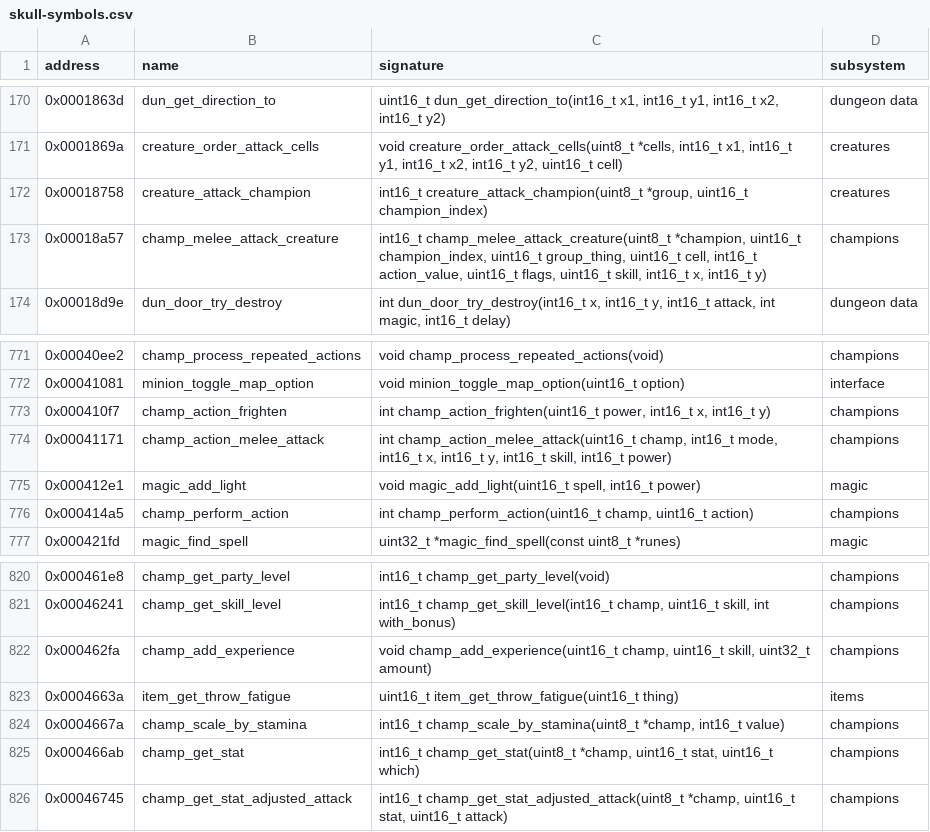
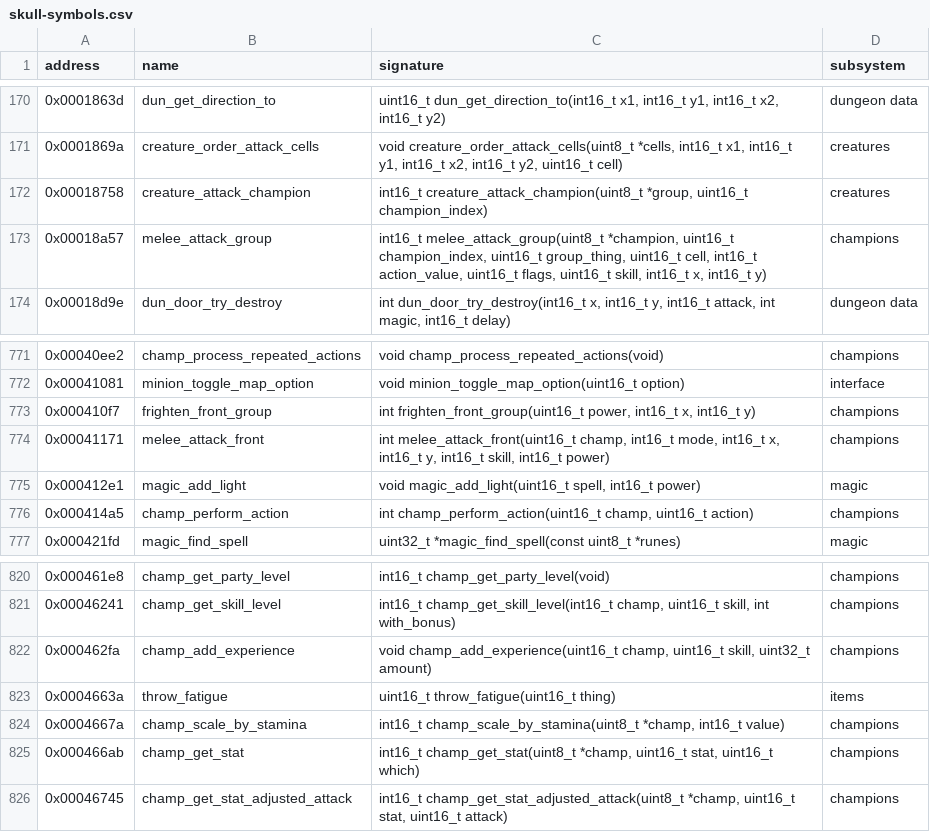
Before and after one commit to peterkmet/dm2mac, a CSV file: docs/skull-symbols.csv, drawn as a sheet; only a part is shown, gaps mark what is left out.

Commit message:
refactor: clean up engine/champ_action, part 2
Static functions without a module prefix. The melee and minion helpers
take the ActionRun of the action instead of up to nine parameters.
Split the long functions along their game parts: the party magic out
of run_command, the summoned and sent minions out of
run_minion_command, the health and stamina growth out of raise_level.
Truth values, results and locals are bool. ActionRun and the
file-static state move above the functions.

Renamed: champ_melee_attack_creature -> melee_attack_group
Renamed: champ_action_frighten -> frighten_front_group
Renamed: champ_action_melee_attack -> melee_attack_front
Renamed: item_get_throw_fatigue -> throw_fatigue
Renamed: champ_action_minion -> run_minion_command
Renamed: champ_run_command -> run_command
Renamed: champ_raise_level -> raise_level
Renamed: creature_is_furniture -> is_furniture
Renamed: action_field -> current_field
Renamed: action_invisibility -> run_invisibility
Renamed: action_spell_projectile -> run_spell_projectile
Renamed: action_melee -> run_melee
Renamed: action_levitate_down -> run_levitate_down
Renamed: action_aura -> run_aura
Renamed: action_load -> run_load
Renamed: action_shoot -> run_shoot
Renamed: action_heal -> run_heal

```diff
--- a/docs/skull-symbols.csv
+++ b/docs/skull-symbols.csv
@@ -172,3 +172,3 @@ address,name,signature,subsystem
 0x00018758,creature_attack_champion,"int16_t creature_attack_champion(uint8_t *group, uint16_t champion_index)",creatures
-0x00018a57,champ_melee_attack_creature,"int16_t champ_melee_attack_creature(uint8_t *champion, uint16_t champion_index, uint16_t group_thing, uint16_t cell, int16_t action_value, uint16_t flags, uint16_t skill, int16_t x, int16_t y)",champions
+0x00018a57,melee_attack_group,"int16_t melee_attack_group(uint8_t *champion, uint16_t champion_index, uint16_t group_thing, uint16_t cell, int16_t action_value, uint16_t flags, uint16_t skill, int16_t x, int16_t y)",champions
 0x00018d9e,dun_door_try_destroy,"int dun_door_try_destroy(int16_t x, int16_t y, int16_t attack, int magic, int16_t delay)",dungeon data
@@ -772,4 +772,4 @@ address,name,signature,subsystem
 0x00041081,minion_toggle_map_option,void minion_toggle_map_option(uint16_t option),interface
-0x000410f7,champ_action_frighten,"int champ_action_frighten(uint16_t power, int16_t x, int16_t y)",champions
-0x00041171,champ_action_melee_attack,"int champ_action_melee_attack(uint16_t champ, int16_t mode, int16_t x, int16_t y, int16_t skill, int16_t power)",champions
+0x000410f7,frighten_front_group,"int frighten_front_group(uint16_t power, int16_t x, int16_t y)",champions
+0x00041171,melee_attack_front,"int melee_attack_front(uint16_t champ, int16_t mode, int16_t x, int16_t y, int16_t skill, int16_t power)",champions
 0x000412e1,magic_add_light,"void magic_add_light(uint16_t spell, int16_t power)",magic
@@ -822,3 +822,3 @@ address,name,signature,subsystem
 0x000462fa,champ_add_experience,"void champ_add_experience(uint16_t champ, uint16_t skill, uint32_t amount)",champions
-0x0004663a,item_get_throw_fatigue,uint16_t item_get_throw_fatigue(uint16_t thing),items
+0x0004663a,throw_fatigue,uint16_t throw_fatigue(uint16_t thing),items
 0x0004667a,champ_scale_by_stamina,"int16_t champ_scale_by_stamina(uint8_t *champ, int16_t value)",champions
```
Also changed, not shown: 4 other files.
